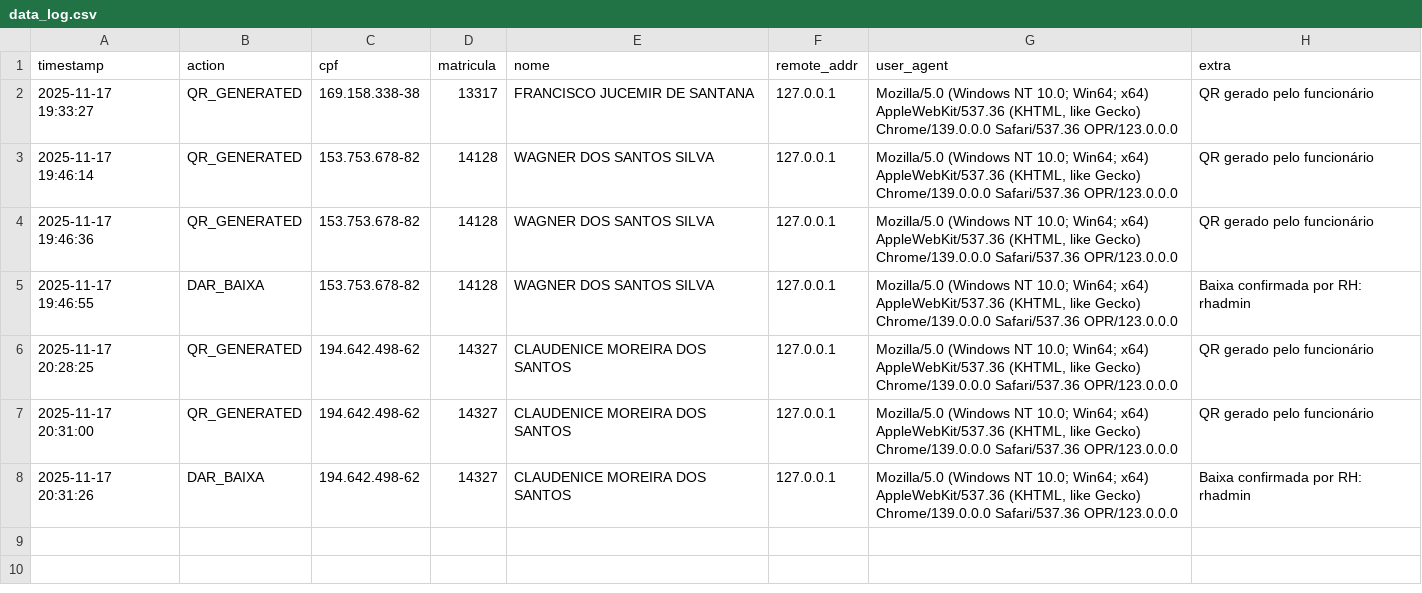
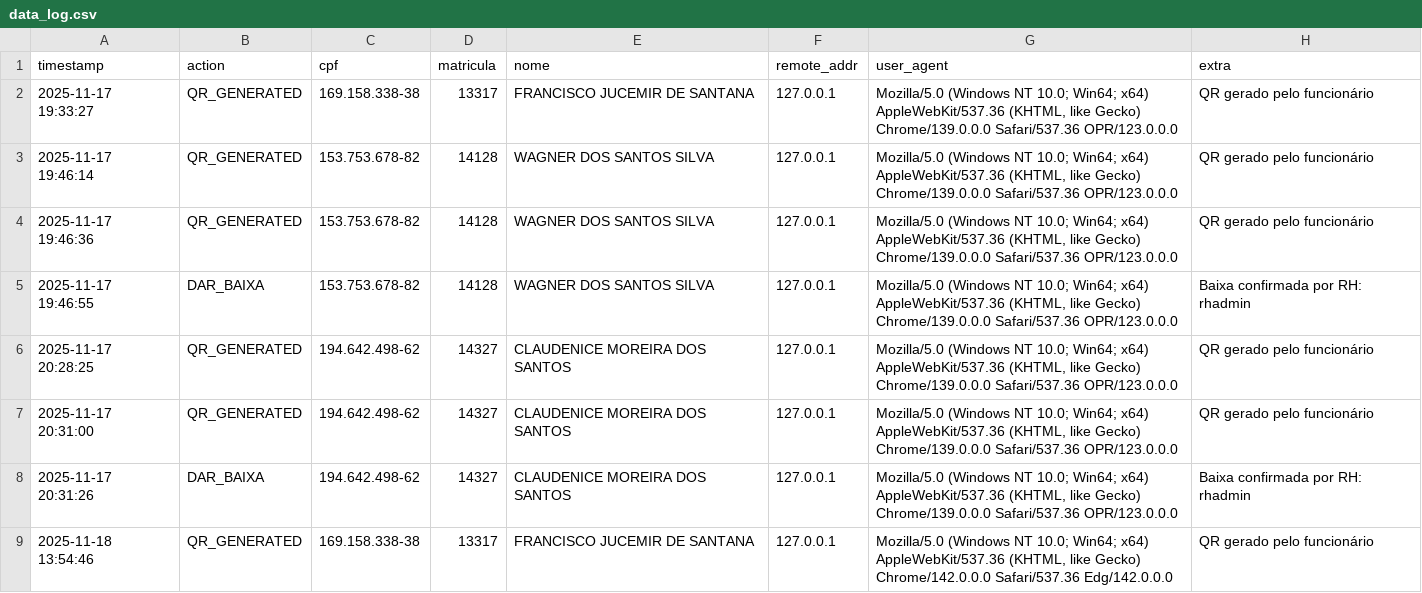
Before and after one commit to Matheus-zgld/Alianca-Brindes, a CSV file: data_log.csv, drawn as a sheet; the diff names each change by its address in the sheet, - before the commit and + after, or states it on an @@ line.

```diff
--- a/data_log.csv
+++ b/data_log.csv
+row 9: 2025-11-18 13:54:46 | QR_GENERATED | 169.158.338-38 | 13317 | FRANCISCO JUCEMIR DE SANTANA | 127.0.0.1 | Mozilla/5.0 (Windows NT 10.0; Win64; x64) AppleWebKit/537.36 (KHTML, like Gecko) Chrome/142.0.0.0 Safari/537.36 Edg/142.0.0.0 | QR gerado pelo funcionário
```
Also changed, not shown: 3 other files.
